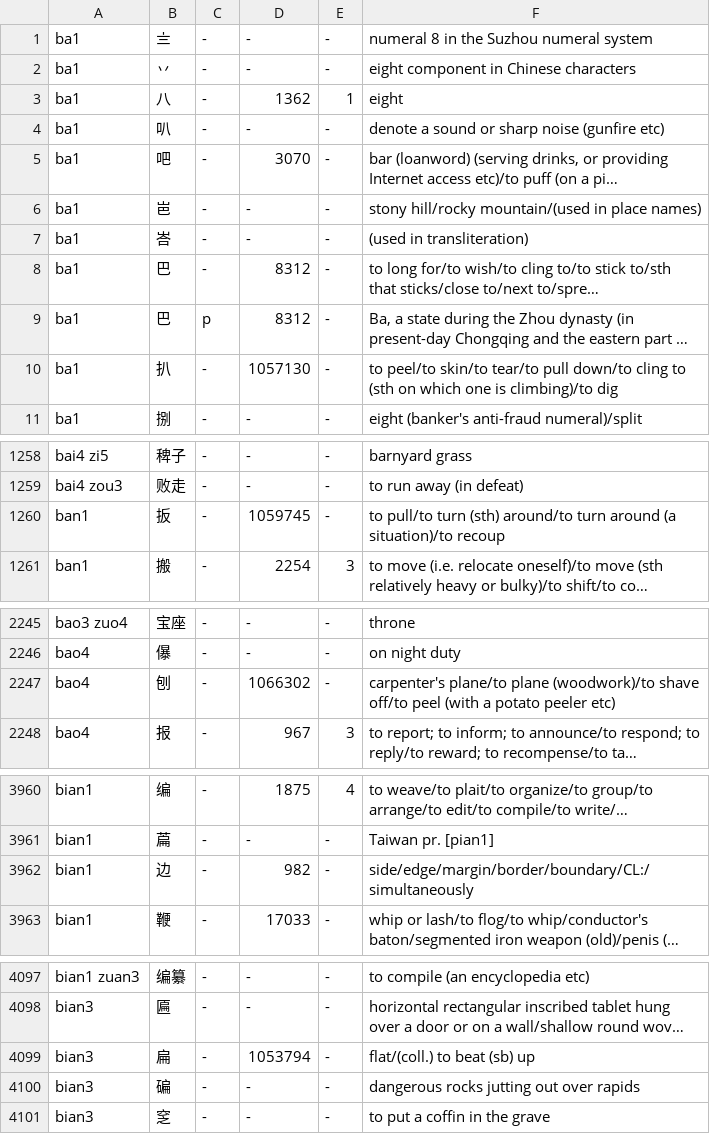
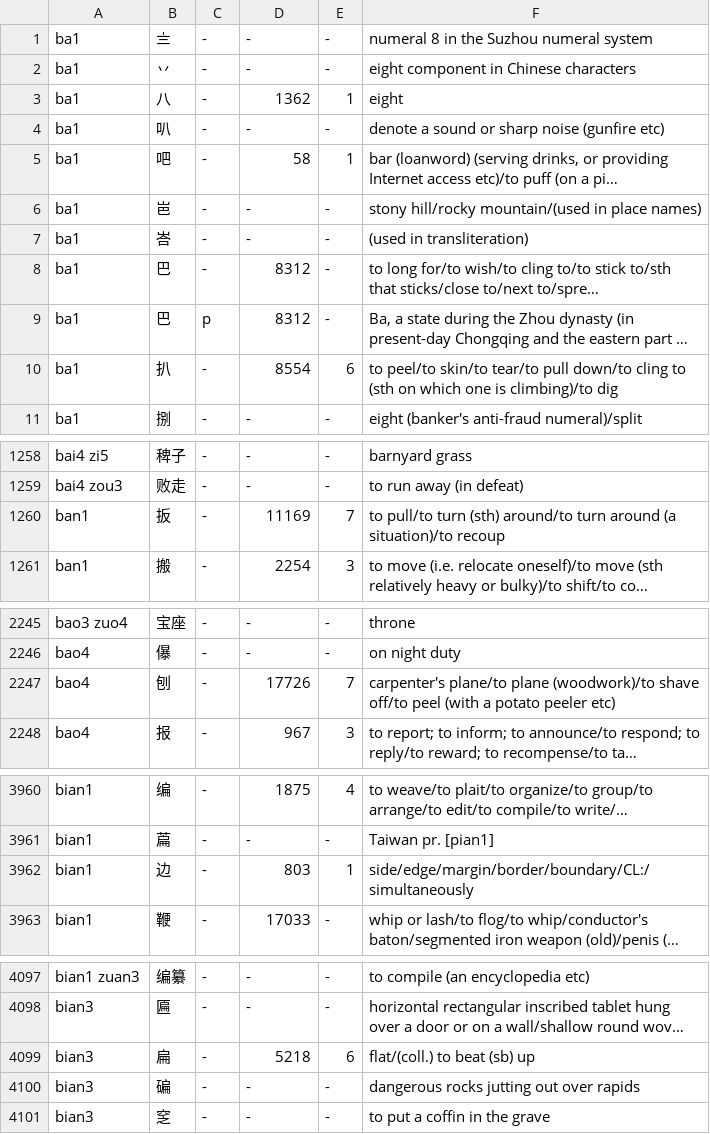
Before and after one commit to seawolf/koyou, a TSV file: assets/dictionary/b.tsv, drawn as a sheet; only a part is shown, gaps mark what is left out; long unchanged cells end in …; the diff names each change by its address in the sheet, - before the commit and + after, or states it on an @@ line.

```diff
--- a/assets/dictionary/b.tsv
+++ b/assets/dictionary/b.tsv
-D5: 3070
+D5: 58
-E5: -
+E5: 1
-D10: 1057130
+D10: 8554
-E10: -
+E10: 6
-D1260: 1059745
+D1260: 11169
-E1260: -
+E1260: 7
-D2247: 1066302
+D2247: 17726
-E2247: -
+E2247: 7
-D3962: 982
+D3962: 803
-E3962: -
+E3962: 1
-D4099: 1053794
+D4099: 5218
-E4099: -
+E4099: 6
```
Also changed, not shown: assets/dictionary/a.tsv, assets/dictionary/c.tsv, 23 other files.
